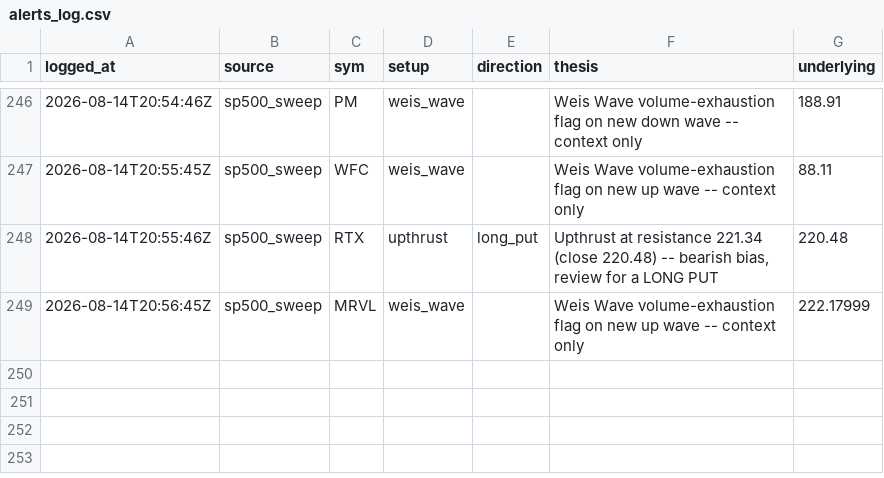
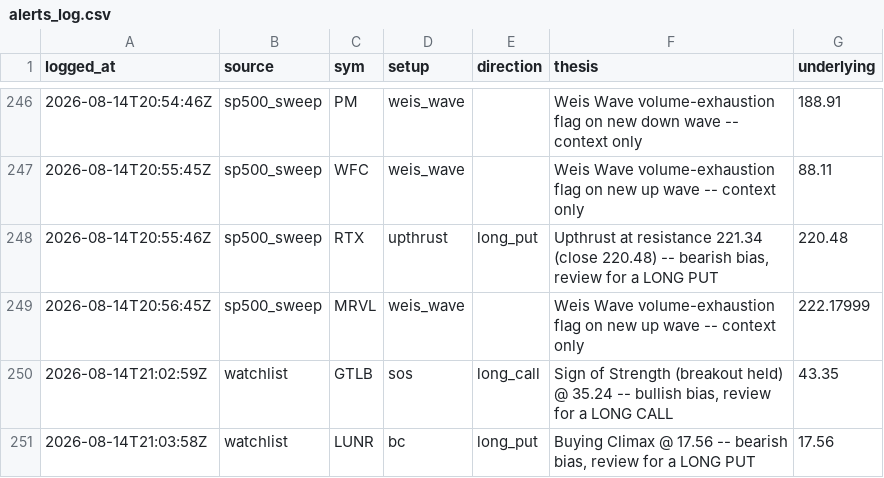
Before and after one commit to phani4393/wyckoff-scanner-ci, a CSV file: data/alerts_log.csv, drawn as a sheet; only a part is shown, gaps mark what is left out; the diff names each change by its address in the sheet, - before the commit and + after, or states it on an @@ line.

```diff
--- a/data/alerts_log.csv
+++ b/data/alerts_log.csv
+row 250: 2026-08-14T21:02:59Z | watchlist | GTLB | sos | long_call | Sign of Strength (breakout held) @ 35.24 -- bullish bias, review for a LONG CALL | 43.35
+row 251: 2026-08-14T21:03:58Z | watchlist | LUNR | bc | long_put | Buying Climax @ 17.56 -- bearish bias, review for a LONG PUT | 17.56
```
